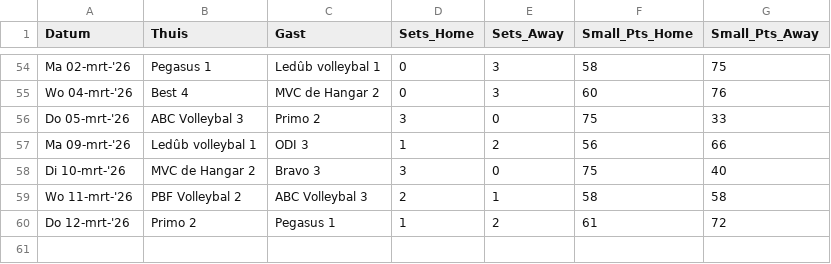
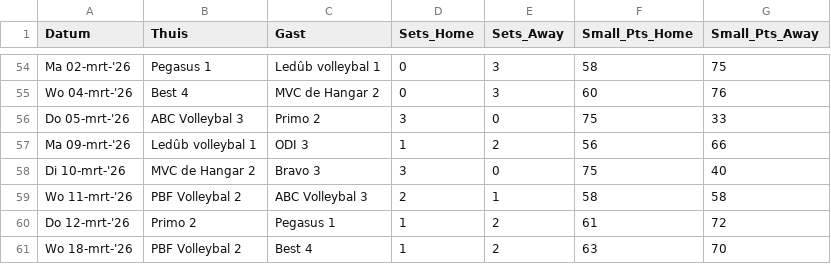
Before and after one commit to AdamMarkovic/volleyball-analytics, a CSV file: data/volleyball_clean.csv, drawn as a sheet; only a part is shown, gaps mark what is left out.

```diff
--- a/data/volleyball_clean.csv
+++ b/data/volleyball_clean.csv
@@ -60 +60,2 @@ Wo 11-mrt-'26,PBF Volleybal 2,ABC Volleybal 3,2,1,58,58
 Do 12-mrt-'26,Primo 2,Pegasus 1,1,2,61,72
+Wo 18-mrt-'26,PBF Volleybal 2,Best 4,1,2,63,70
```
Also changed, not shown: data/league_standings.csv, data/volleyball_raw.csv.
